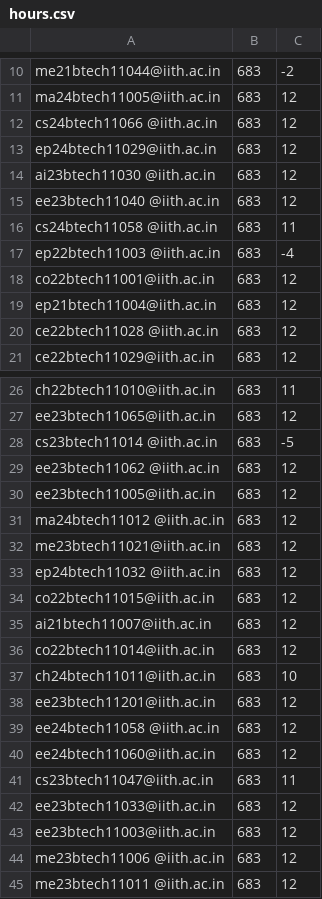
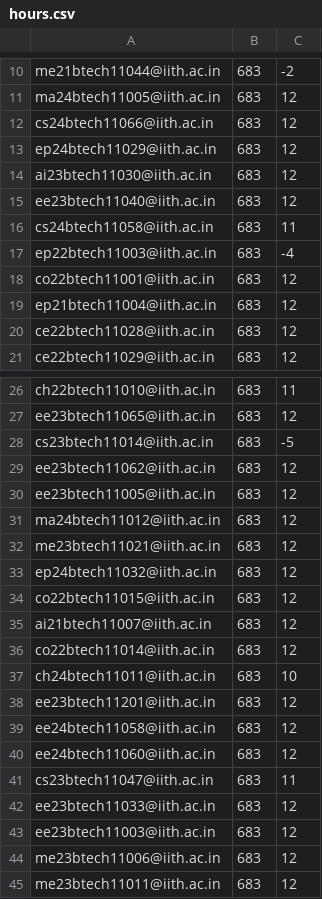
Before and after one commit to iith-nss/iith_nss_jekyll, a CSV file: hours.csv, drawn as a sheet; only a part is shown, gaps mark what is left out; the diff covers the shown part only.

Commit message:
Fixed format bug in hours.csv

```diff
--- a/hours.csv
+++ b/hours.csv
@@ -11,11 +11,11 @@ me21btech11044@iith.ac.in,683,-2
 ma24btech11005@iith.ac.in,683,12
-cs24btech11066 @iith.ac.in,683,12
+cs24btech11066@iith.ac.in,683,12
 ep24btech11029@iith.ac.in,683,12
-ai23btech11030 @iith.ac.in,683,12
-ee23btech11040 @iith.ac.in,683,12
-cs24btech11058 @iith.ac.in,683,11
-ep22btech11003 @iith.ac.in,683,-4
+ai23btech11030@iith.ac.in,683,12
+ee23btech11040@iith.ac.in,683,12
+cs24btech11058@iith.ac.in,683,11
+ep22btech11003@iith.ac.in,683,-4
 co22btech11001@iith.ac.in,683,12
 ep21btech11004@iith.ac.in,683,12
-ce22btech11028 @iith.ac.in,683,12
+ce22btech11028@iith.ac.in,683,12
 ce22btech11029@iith.ac.in,683,12
@@ -27,8 +27,8 @@ ch22btech11010@iith.ac.in,683,11
 ee23btech11065@iith.ac.in,683,12
-cs23btech11014 @iith.ac.in,683,-5
-ee23btech11062 @iith.ac.in,683,12
+cs23btech11014@iith.ac.in,683,-5
+ee23btech11062@iith.ac.in,683,12
 ee23btech11005@iith.ac.in,683,12
-ma24btech11012 @iith.ac.in,683,12
+ma24btech11012@iith.ac.in,683,12
 me23btech11021@iith.ac.in,683,12
-ep24btech11032 @iith.ac.in,683,12
+ep24btech11032@iith.ac.in,683,12
 co22btech11015@iith.ac.in,683,12
@@ -38,3 +38,3 @@ ch24btech11011@iith.ac.in,683,10
 ee23btech11201@iith.ac.in,683,12
-ee24btech11058 @iith.ac.in,683,12
+ee24btech11058@iith.ac.in,683,12
 ee24btech11060@iith.ac.in,683,12
@@ -43,3 +43,3 @@ ee23btech11033@iith.ac.in,683,12
 ee23btech11003@iith.ac.in,683,12
-me23btech11006 @iith.ac.in,683,12
-me23btech11011 @iith.ac.in,683,12
+me23btech11006@iith.ac.in,683,12
+me23btech11011@iith.ac.in,683,12
```
Also changed, not shown: 1 edited cell elsewhere in this file.
